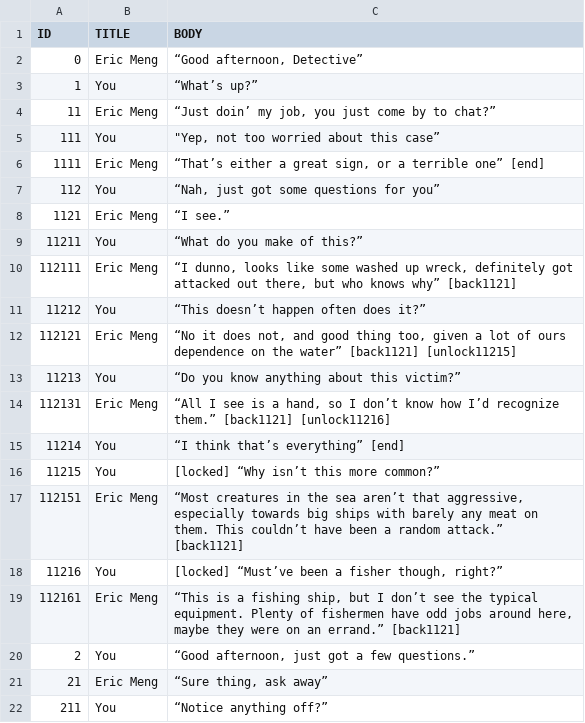
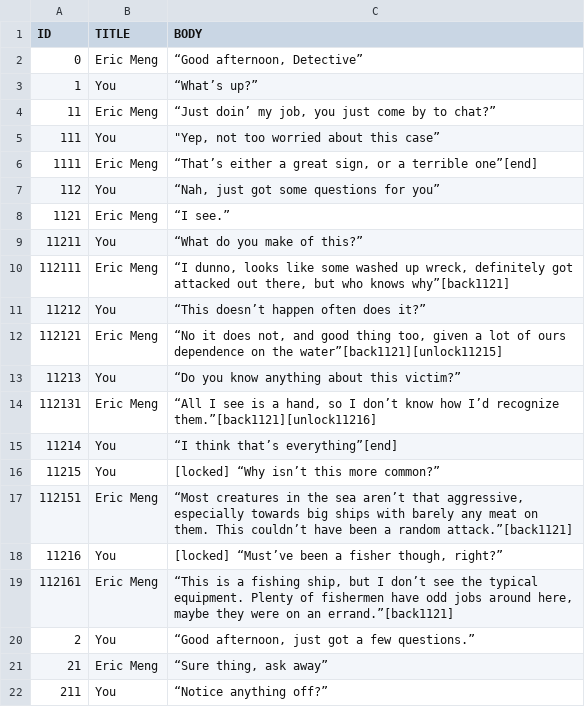
Before and after one commit to McNickMaster/DialogueSystem, a CSV file: Assets/RawText/output3.csv, drawn as a sheet; only a part is shown; the diff covers the shown part only.

```diff
--- a/Assets/RawText/output3.csv
+++ b/Assets/RawText/output3.csv
@@ -5,3 +5,3 @@ ID,TITLE,BODY
 111,You,"""Yep, not too worried about this case”"
-1111,Eric Meng,"“That’s either a great sign, or a terrible one” [end]"
+1111,Eric Meng,"“That’s either a great sign, or a terrible one”[end]"
 112,You,"“Nah, just got some questions for you”"
@@ -9,12 +9,12 @@ ID,TITLE,BODY
 11211,You,“What do you make of this?”
-112111,Eric Meng,"“I dunno, looks like some washed up wreck, definitely got attacked out there, but who knows why” [back1121]"
+112111,Eric Meng,"“I dunno, looks like some washed up wreck, definitely got attacked out there, but who knows why”[back1121]"
 11212,You,“This doesn’t happen often does it?”
-112121,Eric Meng,"“No it does not, and good thing too, given a lot of ours dependence on the water” [back1121] [unlock11215]"
+112121,Eric Meng,"“No it does not, and good thing too, given a lot of ours dependence on the water”[back1121][unlock11215]"
 11213,You,“Do you know anything about this victim?”
-112131,Eric Meng,"“All I see is a hand, so I don’t know how I’d recognize them.” [back1121] [unlock11216]"
-11214,You,“I think that’s everything” [end]
+112131,Eric Meng,"“All I see is a hand, so I don’t know how I’d recognize them.”[back1121][unlock11216]"
+11214,You,“I think that’s everything”[end]
 11215,You,[locked] “Why isn’t this more common?”
-112151,Eric Meng,"“Most creatures in the sea aren’t that aggressive, especially towards big ships with barely any meat on them. This couldn’t have been a random attack.” [back1121]"
+112151,Eric Meng,"“Most creatures in the sea aren’t that aggressive, especially towards big ships with barely any meat on them. This couldn’t have been a random attack.”[back1121]"
 11216,You,"[locked] “Must’ve been a fisher though, right?”"
-112161,Eric Meng,"“This is a fishing ship, but I don’t see the typical equipment. Plenty of fishermen have odd jobs around here, maybe they were on an errand.” [back1121]"
+112161,Eric Meng,"“This is a fishing ship, but I don’t see the typical equipment. Plenty of fishermen have odd jobs around here, maybe they were on an errand.”[back1121]"
 2,You,"“Good afternoon, just got a few questions.”"
```
Also changed, not shown: 13 edited cells elsewhere in this file, Assets/RawText/output1.csv, Assets/RawText/output2.csv, 12 other files.
